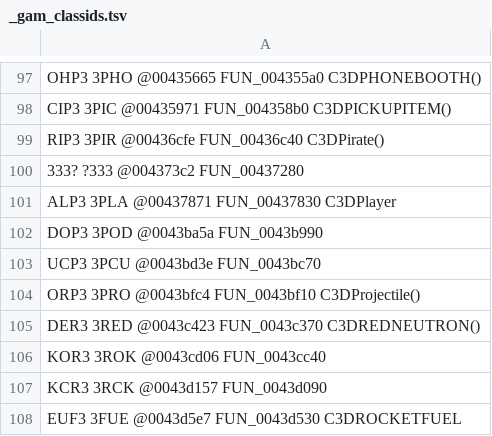
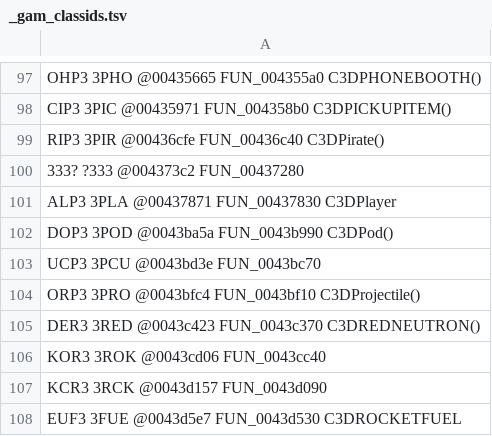
Before and after one commit to alexscott2718-gif/jn-engine, a TSV file: docs/_gam_classids.tsv, drawn as a sheet; only a part is shown, gaps mark what is left out.

```diff
--- a/docs/_gam_classids.tsv
+++ b/docs/_gam_classids.tsv
@@ -101,3 +101,3 @@ RIP3       3PIR      @00436cfe  FUN_00436c40              C3DPirate()
 ALP3       3PLA      @00437871  FUN_00437830              C3DPlayer
-DOP3       3POD      @0043ba5a  FUN_0043b990
+DOP3       3POD      @0043ba5a  FUN_0043b990              C3DPod()
 UCP3       3PCU      @0043bd3e  FUN_0043bc70
```
Also changed, not shown: docs/decomp_ledger.csv, 1 other file.
